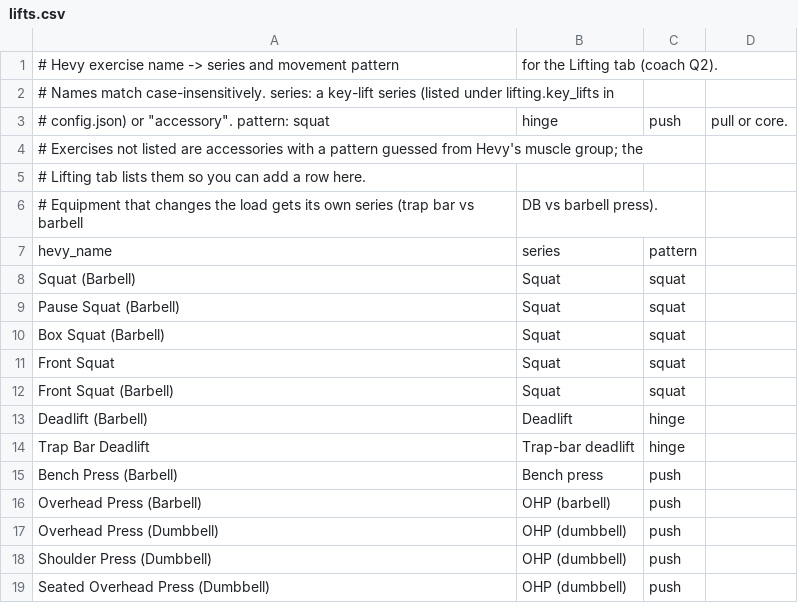
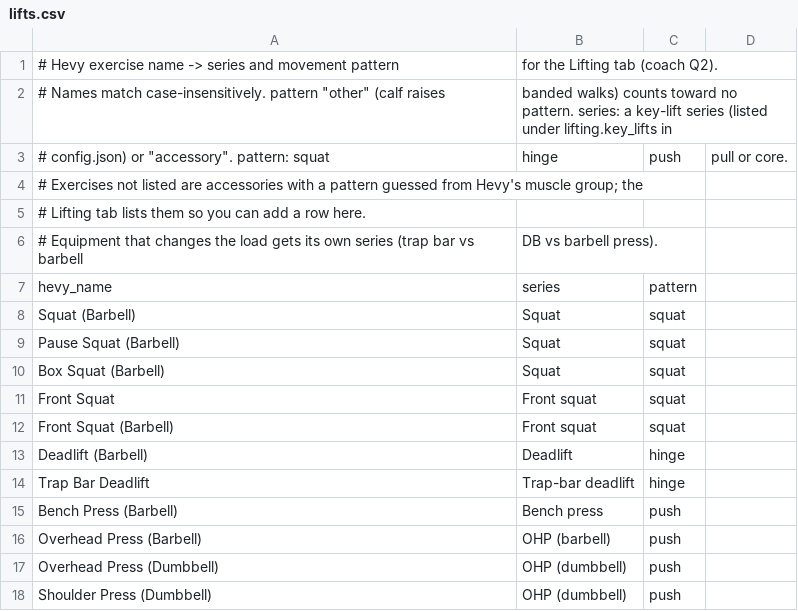
Before and after one commit to samsahakian/progressTracker, a CSV file: lifts.csv, drawn as a sheet; only a part is shown; the shorter side is filled out with more unchanged rows; the diff covers the shown part only.

```diff
--- a/lifts.csv
+++ b/lifts.csv
@@ -1,3 +1,3 @@
 # Hevy exercise name -> series and movement pattern, for the Lifting tab (coach Q2).
-# Names match case-insensitively. series: a key-lift series (listed under lifting.key_lifts in
+# Names match case-insensitively. pattern "other" (calf raises, banded walks) counts toward no pattern. series: a key-lift series (listed under lifting.key_lifts in
 # config.json) or "accessory". pattern: squat, hinge, push, pull or core.
@@ -10,4 +10,4 @@ Pause Squat (Barbell),Squat,squat
 Box Squat (Barbell),Squat,squat
-Front Squat,Squat,squat
-Front Squat (Barbell),Squat,squat
+Front Squat,Front squat,squat
+Front Squat (Barbell),Front squat,squat
 Deadlift (Barbell),Deadlift,hinge
```
Also changed, not shown: 35 added rows elsewhere in this file, 4 other files.
